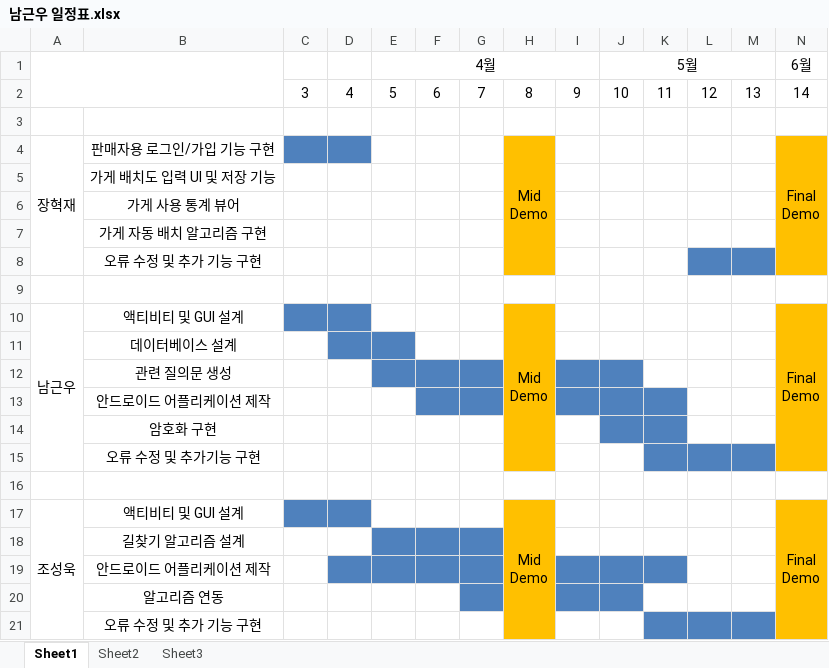
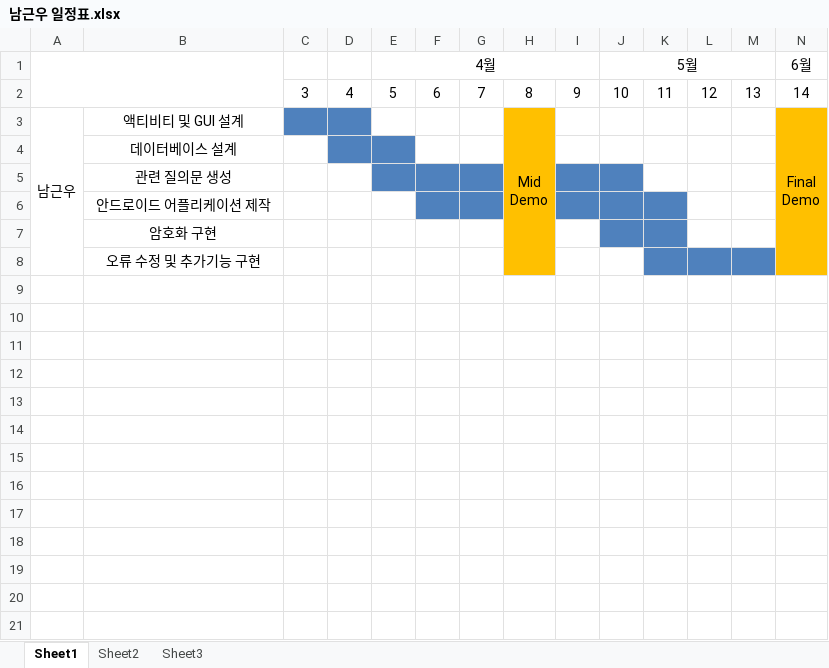
Before and after one commit to BerryWell/CapstoneDesign-2019-02, an Excel workbook: 남근우 일정표.xlsx, sheet Sheet1, drawn as a sheet; values as stored, in another font and other column widths than the file's, no borders; ↵ is a line break in a cell; the diff names each change by its address in the sheet, - before the commit and + after, or states it on an @@ line.

```diff
--- a/남근우 일정표.xlsx (sheet Sheet1)
+++ b/남근우 일정표.xlsx (sheet Sheet1)
-row 3: (empty)
-row 4: 장혁재 | 판매자용 로그인/가입 기능 구현 |  |  |  |  |  | Mid ↵ Demo |  |  |  |  |  | Final ↵ Demo
-row 5:  | 가게 배치도 입력 UI 및 저장 기능
-row 6:  | 가게 사용 통계 뷰어
-row 7:  | 가게 자동 배치 알고리즘 구현
-row 8:  | 오류 수정 및 추가 기능 구현
-row 9: (empty)
-row 16: (empty)
-row 17: 조성욱 | 액티비티 및 GUI 설계 |  |  |  |  |  | Mid ↵ Demo |  |  |  |  |  | Final ↵ Demo
-row 18:  | 길찾기 알고리즘 설계
-row 19:  | 안드로이드 어플리케이션 제작
-row 20:  | 알고리즘 연동
-row 21:  | 오류 수정 및 추가 기능 구현
```
Also changed, not shown: 장혁재_일정표.xlsx, 1 other file.
